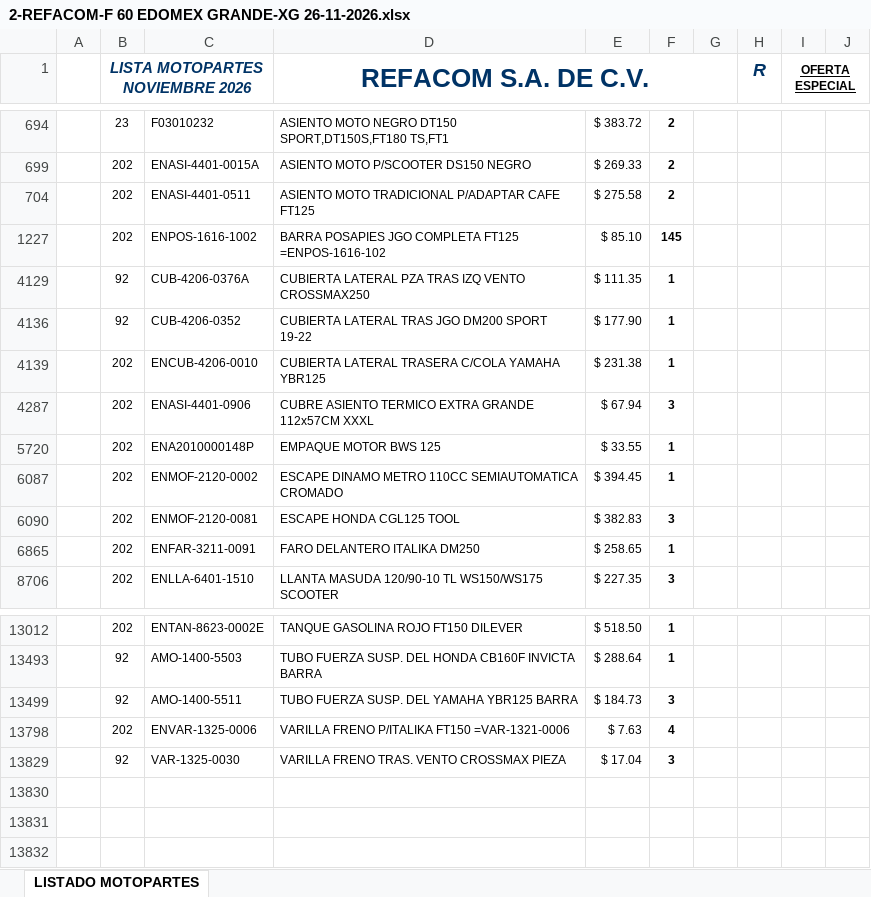
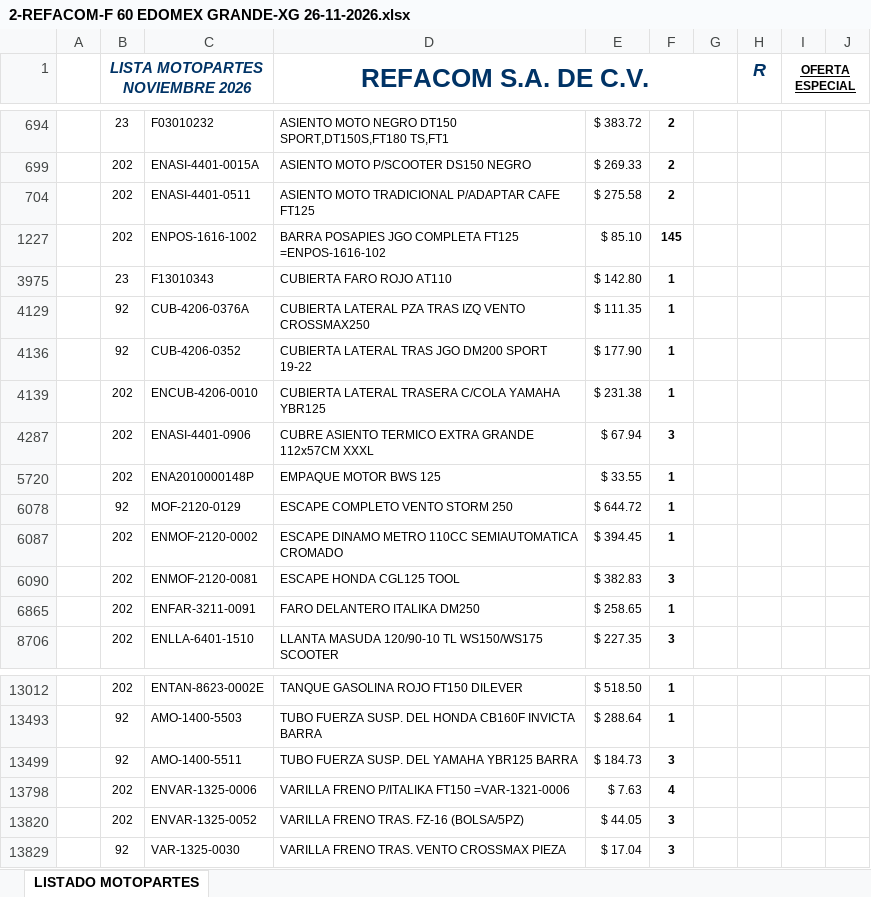
Before and after one commit to Angel1698/envios-fxmoto, an Excel workbook: gestion-data/pedido/archivos/60/2-REFACOM-F 60 EDOMEX GRANDE-XG 26-11-2026.xlsx, sheet LISTADO MOTOPARTES, drawn as a sheet; only a part is shown, gaps mark what is left out; values as stored, in another font and other column widths than the file's, no borders; the diff names each change by its address in the sheet, - before the commit and + after, or states it on an @@ line.

```diff
--- a/gestion-data/pedido/archivos/60/2-REFACOM-F 60 EDOMEX GRANDE-XG 26-11-2026.xlsx (sheet LISTADO MOTOPARTES)
+++ b/gestion-data/pedido/archivos/60/2-REFACOM-F 60 EDOMEX GRANDE-XG 26-11-2026.xlsx (sheet LISTADO MOTOPARTES)
+row 3975:  | 23 | F13010343 | CUBIERTA FARO ROJO AT110 | $ 142.80 | 1
+row 6078:  | 92 | MOF-2120-0129 | ESCAPE COMPLETO VENTO STORM 250 | $ 644.72 | 1
+row 13820:  | 202 | ENVAR-1325-0052 | VARILLA FRENO TRAS. FZ-16 (BOLSA/5PZ) | $ 44.05 | 3
```
Also changed, not shown: gestion-data/pedido/archivos/60/2-REFACOM-F 60 CUERNAVACA 26-11-2026.xlsx, gestion-data/pedido/archivos/60/2-REFACOM-F 60 EDOMEX PEQ-MED 26-11-2026.xlsx, 24 other files.
